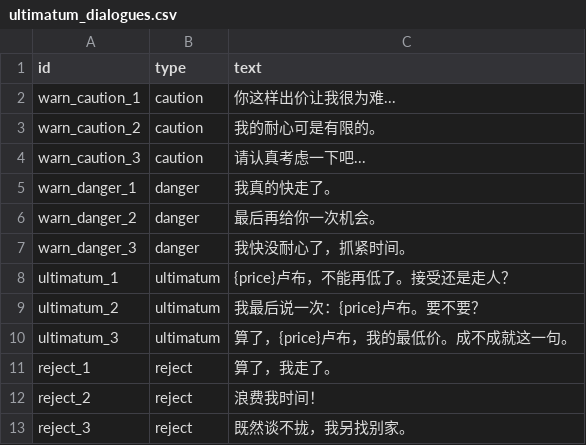
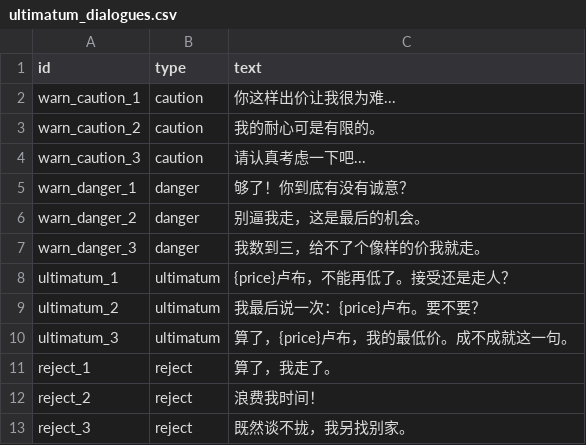
Before and after one commit to lzcm729/PawnShopGeminiDemo, a CSV file: assets/data/texts/ultimatum_dialogues.csv, drawn as a sheet.

```diff
--- a/assets/data/texts/ultimatum_dialogues.csv
+++ b/assets/data/texts/ultimatum_dialogues.csv
@@ -4,5 +4,5 @@ warn_caution_2,caution,我的耐心可是有限的。
 warn_caution_3,caution,请认真考虑一下吧...
-warn_danger_1,danger,我真的快走了。
-warn_danger_2,danger,最后再给你一次机会。
-warn_danger_3,danger,我快没耐心了，抓紧时间。
+warn_danger_1,danger,够了！你到底有没有诚意？
+warn_danger_2,danger,别逼我走，这是最后的机会。
+warn_danger_3,danger,我数到三，给不了个像样的价我就走。
 ultimatum_1,ultimatum,{price}卢布，不能再低了。接受还是走人？
```
